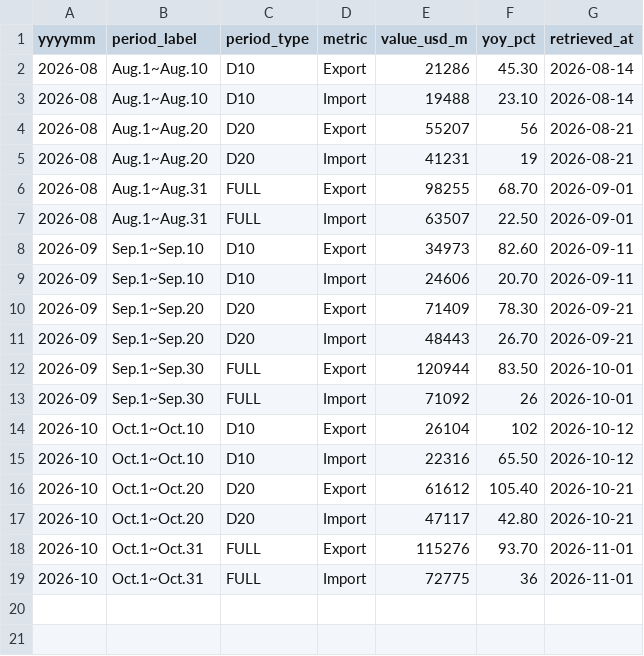
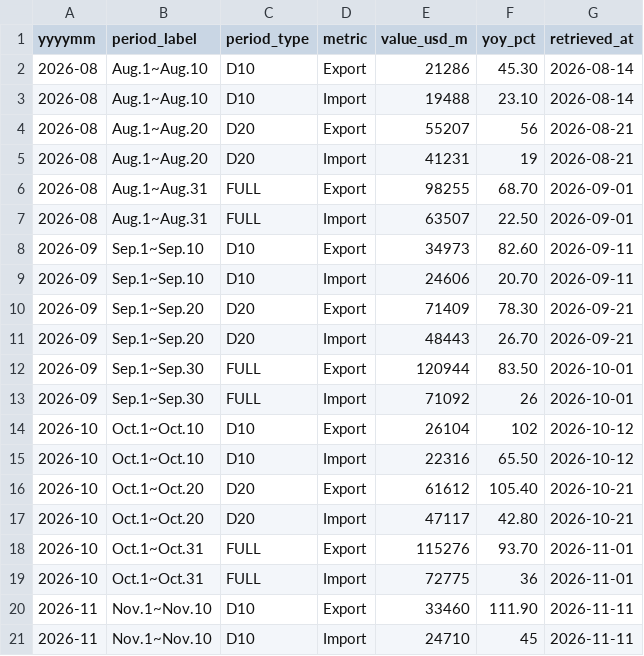
Before and after one commit to Jim-Lohse/investment-lab, a CSV file: data/korea/tradedata_flash.csv, drawn as a sheet.

```diff
--- a/data/korea/tradedata_flash.csv
+++ b/data/korea/tradedata_flash.csv
@@ -19 +19,3 @@ yyyymm,period_label,period_type,metric,value_usd_m,yoy_pct,retrieved_at
 2026-10,Oct.1~Oct.31,FULL,Import,72775,36,2026-11-01
+2026-11,Nov.1~Nov.10,D10,Export,33460,111.90,2026-11-11
+2026-11,Nov.1~Nov.10,D10,Import,24710,45,2026-11-11
```
Also changed, not shown: data/derived/korea_signals.csv, data/derived/positioning_calendar.csv, 27 other files.
